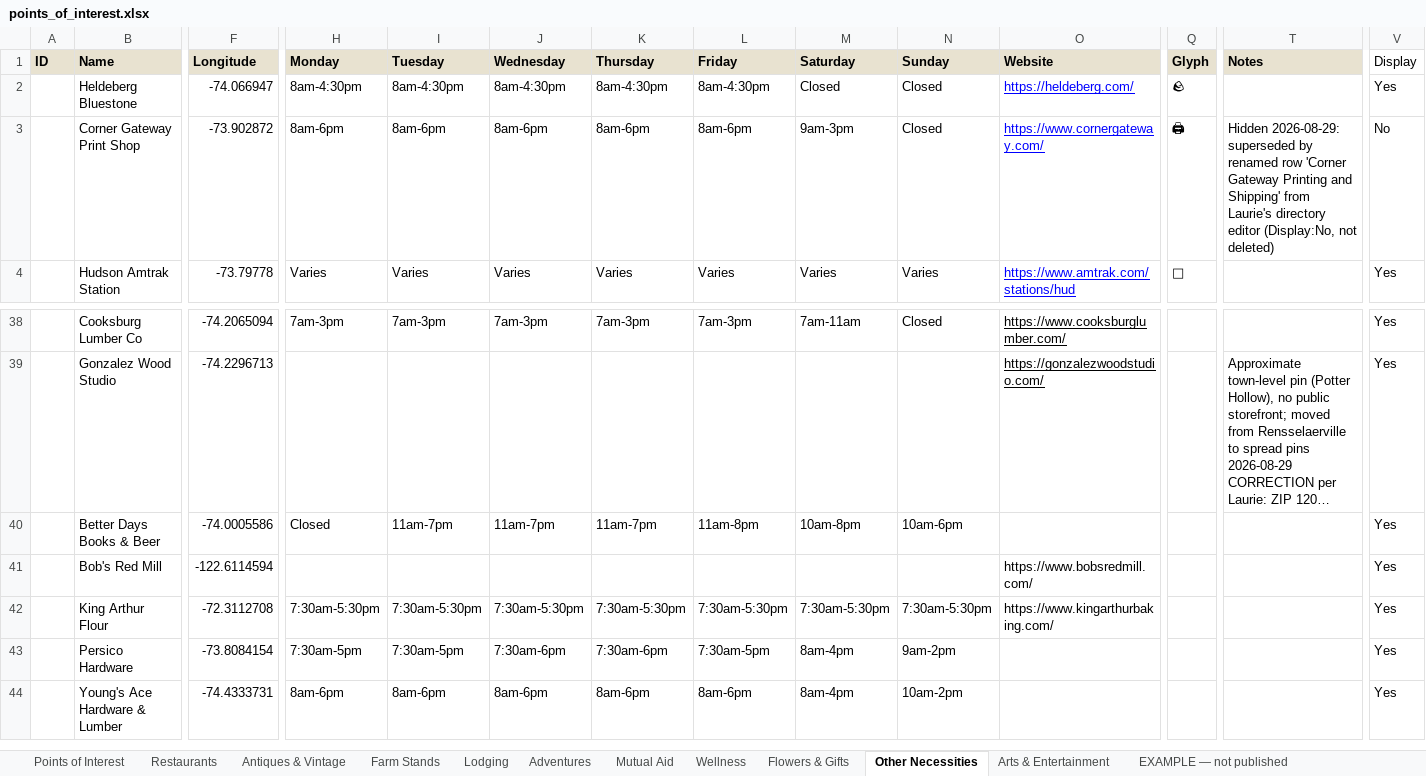
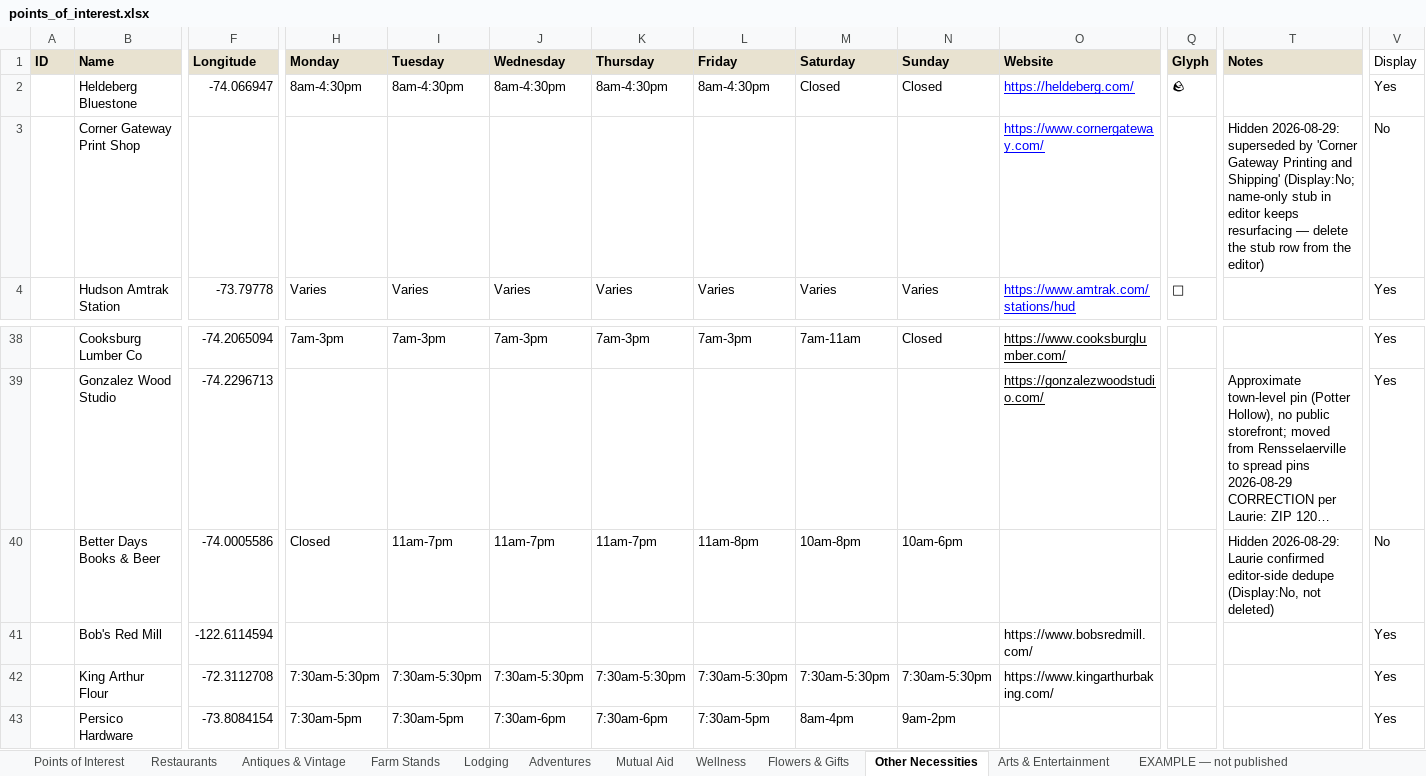
Before and after one commit to nyhilltowners/explore-the-hilltowns, an Excel workbook: data/points_of_interest.xlsx, sheet Other Necessities, drawn as a sheet; only a part is shown, gaps mark what is left out; the shorter side is filled out with more unchanged rows; long unchanged cells end in …; values as stored, in another font and other column widths than the file's, no borders; removed rows and columns are numbered as before the commit, all else as after; rows hold the shown columns only; the diff names each change by its address in the sheet, - before the commit and + after, or states it on an @@ line.

```diff
--- a/data/points_of_interest.xlsx (sheet Other Necessities)
+++ b/data/points_of_interest.xlsx (sheet Other Necessities)
-row 3:  | Corner Gateway Print Shop | -73.902872 | 8am-6pm | 8am-6pm | 8am-6pm | 8am-6pm | 8am-6pm | 9am-3pm | Closed | https://www.cornergateway.com/ | 🖨 | Hidden 2026-08-29: superseded by renamed row 'Corner Gateway Printing and Shipping' from Laurie's directory editor (Display:No, not deleted) | No
+row 3:  | Corner Gateway Print Shop |  |  |  |  |  |  |  |  | https://www.cornergateway.com/ |  | Hidden 2026-08-29: superseded by 'Corner Gateway Printing and Shipping' (Display:No; name-only stub in editor keeps resurfacing — delete the stub row from the editor) | No
-T40 (Notes): (empty)
+T40 (Notes): Hidden 2026-08-29: Laurie confirmed editor-side dedupe (Display:No, not deleted)
-V40 (Display): Yes
+V40 (Display): No
```
Also changed, not shown: sheet Wellness, sheet Mutual Aid, sheet Arts & Entertainment, sheet Restaurants, sheet Flowers & Gifts, sheet Lodging, 2 more sheets, 3 other files.
